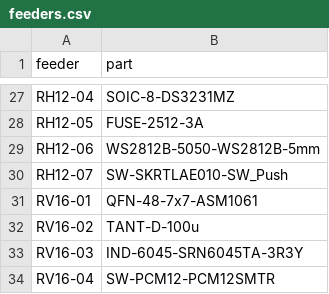
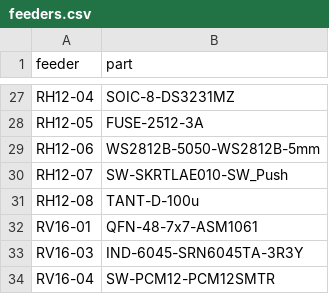
Before and after one commit to laenzlinger/granit, a CSV file: hardware/pnp/feeders.csv, drawn as a sheet; only a part is shown, gaps mark what is left out; removed rows and columns are numbered as before the commit, all else as after; the diff names each change by its address in the sheet, - before the commit and + after, or states it on an @@ line.

Commit message:
move TANT-D-100u (C-006) from RV16-02 to RH12-08 (12mm tape)

```diff
--- a/hardware/pnp/feeders.csv
+++ b/hardware/pnp/feeders.csv
+row 31: RH12-08 | TANT-D-100u
-row 32: RV16-02 | TANT-D-100u
```
Also changed, not shown: 1 other file.
